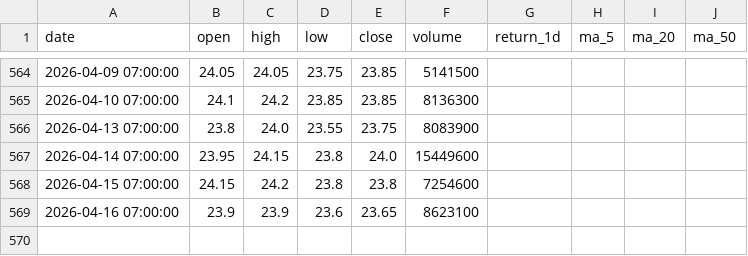
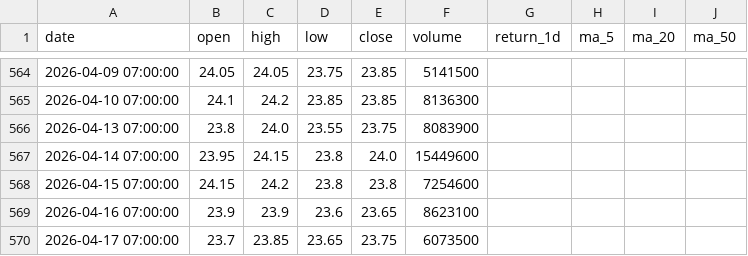
Before and after one commit to Huy24vt/stock-dashboard, a CSV file: data/daily/acb_daily.csv, drawn as a sheet; only a part is shown, gaps mark what is left out.

```diff
--- a/data/daily/acb_daily.csv
+++ b/data/daily/acb_daily.csv
@@ -569 +569,2 @@
 2026-04-16 07:00:00,23.9,23.9,23.6,23.65,8623100,,,,
+2026-04-17 07:00:00,23.7,23.85,23.65,23.75,6073500,,,,
```
Also changed, not shown: data/daily/fpt_daily.csv, data/daily/hpg_daily.csv.
